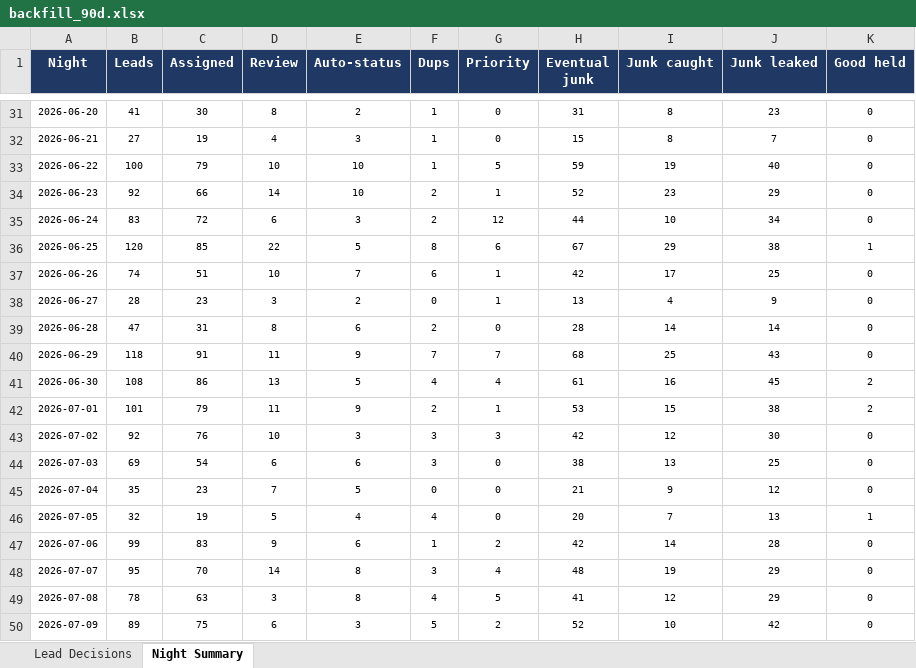
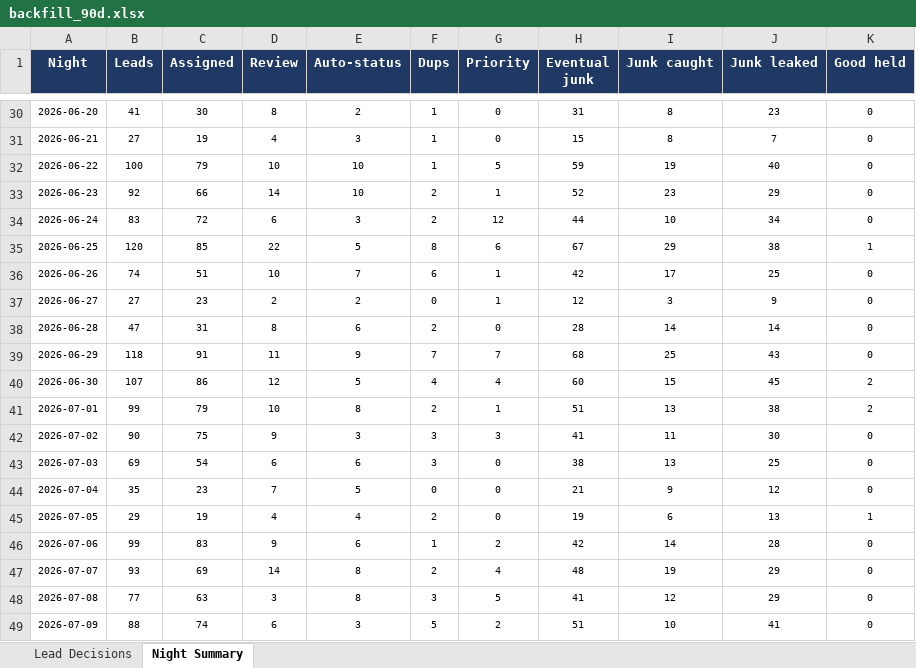
Before and after one commit to kurvnick/kurvpay-pcrep, an Excel workbook: logs/backfill_90d.xlsx, sheet Night Summary, drawn as a sheet; only a part is shown, gaps mark what is left out; values as stored, in another font and other column widths than the file's, no borders; addresses are those after the commit; the diff covers the shown part only; the diff names each change by its address in the sheet, - before the commit and + after, or states it on an @@ line.

```diff
--- a/logs/backfill_90d.xlsx (sheet Night Summary)
+++ b/logs/backfill_90d.xlsx (sheet Night Summary)
-B37 (Leads): 28
+B37 (Leads): 27
-D37 (Review): 3
+D37 (Review): 2
-H37 (Eventual junk): 13
+H37 (Eventual junk): 12
-I37 (Junk caught): 4
+I37 (Junk caught): 3
-B40 (Leads): 108
+B40 (Leads): 107
-D40 (Review): 13
+D40 (Review): 12
-H40 (Eventual junk): 61
+H40 (Eventual junk): 60
-I40 (Junk caught): 16
+I40 (Junk caught): 15
-B41 (Leads): 101
+B41 (Leads): 99
-D41 (Review): 11
+D41 (Review): 10
-E41 (Auto-status): 9
+E41 (Auto-status): 8
-H41 (Eventual junk): 53
+H41 (Eventual junk): 51
-I41 (Junk caught): 15
+I41 (Junk caught): 13
-B42 (Leads): 92
+B42 (Leads): 90
-C42 (Assigned): 76
+C42 (Assigned): 75
-D42 (Review): 10
+D42 (Review): 9
-H42 (Eventual junk): 42
+H42 (Eventual junk): 41
-I42 (Junk caught): 12
+I42 (Junk caught): 11
-B45 (Leads): 32
+B45 (Leads): 29
-D45 (Review): 5
+D45 (Review): 4
-F45 (Dups): 4
+F45 (Dups): 2
-H45 (Eventual junk): 20
+H45 (Eventual junk): 19
-I45 (Junk caught): 7
+I45 (Junk caught): 6
-B47 (Leads): 95
+B47 (Leads): 93
-C47 (Assigned): 70
+C47 (Assigned): 69
-F47 (Dups): 3
+F47 (Dups): 2
-B48 (Leads): 78
+B48 (Leads): 77
-F48 (Dups): 4
+F48 (Dups): 3
-B49 (Leads): 89
+B49 (Leads): 88
-C49 (Assigned): 75
+C49 (Assigned): 74
-H49 (Eventual junk): 52
+H49 (Eventual junk): 51
-J49 (Junk leaked): 42
+J49 (Junk leaked): 41
```
Also changed, not shown: 1 added row, 1 removed row and 108 edited cells elsewhere in this sheet, sheet Lead Decisions.
